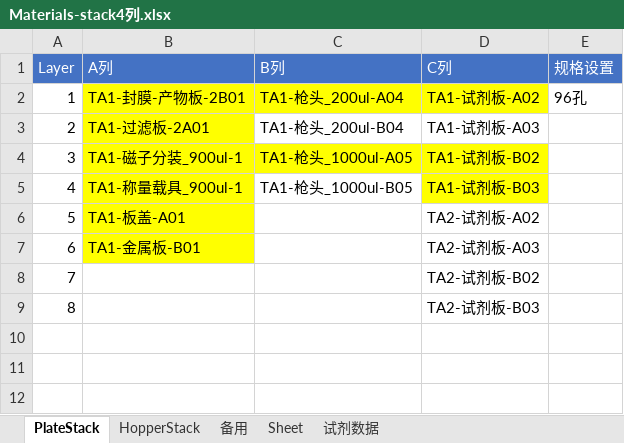
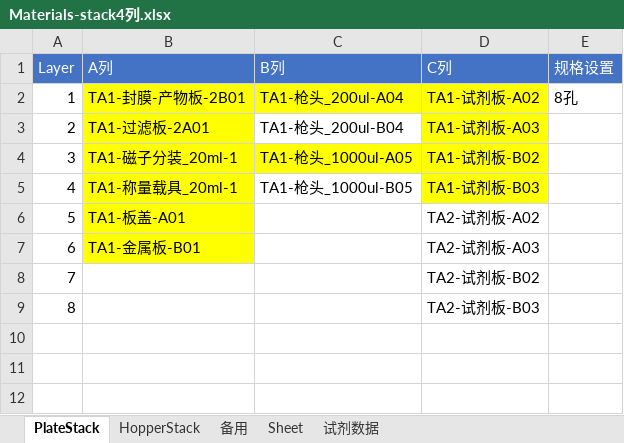
Before and after one commit to llwc594/excel_generation, an Excel workbook: generation_zy/Materials-stack4列.xlsx, sheet PlateStack, drawn as a sheet; only a part is shown; values as stored, in another font and other column widths than the file's, no borders; the diff names each change by its address in the sheet, - before the commit and + after, or states it on an @@ line.

```diff
--- a/generation_zy/Materials-stack4列.xlsx (sheet PlateStack)
+++ b/generation_zy/Materials-stack4列.xlsx (sheet PlateStack)
-E2 (规格设置): 96孔
+E2 (规格设置): 8孔
-D3 fill: none
+D3 fill: #FFFF00
-B4 (A列): TA1-磁子分装_900ul-1
+B4 (A列): TA1-磁子分装_20ml-1
-B5 (A列): TA1-称量载具_900ul-1
+B5 (A列): TA1-称量载具_20ml-1
```
Also changed, not shown: sheet Sheet, sheet 试剂数据, sheet HopperStack, 逆合成/Materials-stack4列.xlsx, 逆合成/hiwo任务11-8-24.xlsx, 20 other files.
